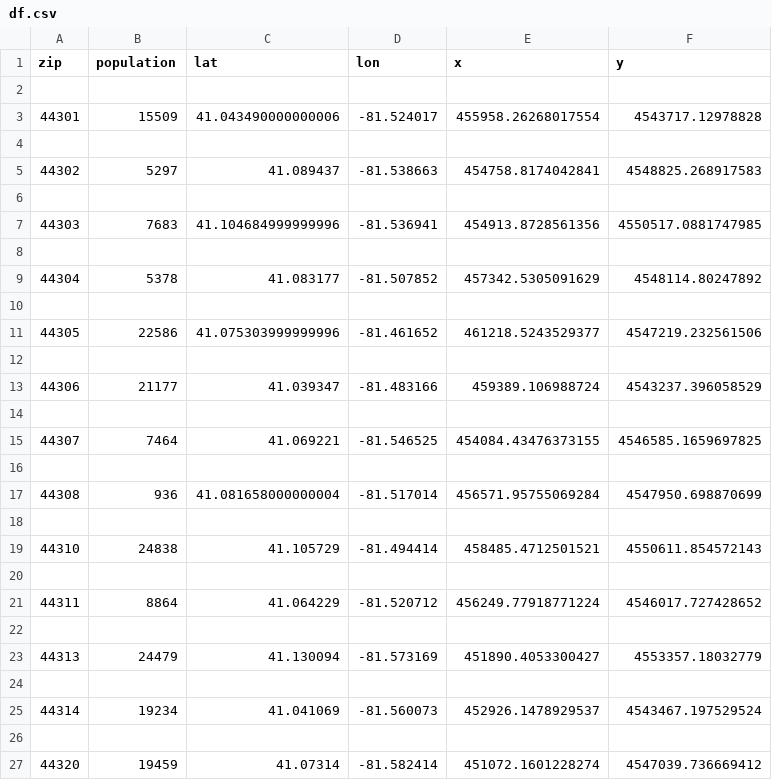
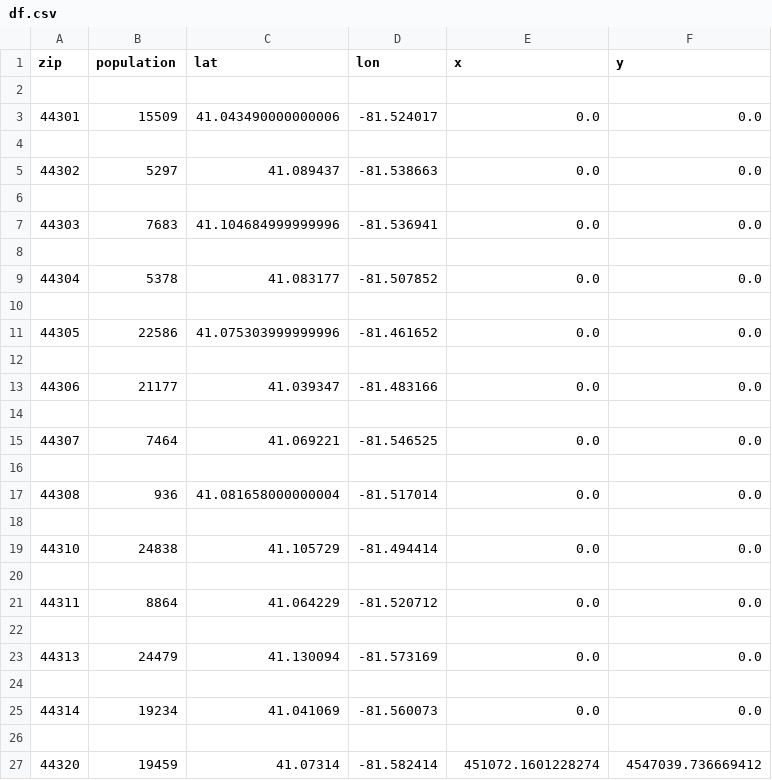
Before and after one commit to arodgers11/Coursera_Capstone, a CSV file: df.csv, drawn as a sheet.

Commit message:
Update df.csv

```diff
--- a/df.csv
+++ b/df.csv
@@ -2,25 +2,25 @@ zip,population,lat,lon,x,y
 
-44301,15509,41.043490000000006,-81.524017,455958.26268017554,4543717.12978828
+44301,15509,41.043490000000006,-81.524017,0.0,0.0
 
-44302,5297,41.089437,-81.538663,454758.8174042841,4548825.268917583
+44302,5297,41.089437,-81.538663,0.0,0.0
 
-44303,7683,41.104684999999996,-81.536941,454913.8728561356,4550517.0881747985
+44303,7683,41.104684999999996,-81.536941,0.0,0.0
 
-44304,5378,41.083177,-81.507852,457342.5305091629,4548114.80247892
+44304,5378,41.083177,-81.507852,0.0,0.0
 
-44305,22586,41.075303999999996,-81.461652,461218.5243529377,4547219.232561506
+44305,22586,41.075303999999996,-81.461652,0.0,0.0
 
-44306,21177,41.039347,-81.483166,459389.106988724,4543237.396058529
+44306,21177,41.039347,-81.483166,0.0,0.0
 
-44307,7464,41.069221,-81.546525,454084.43476373155,4546585.1659697825
+44307,7464,41.069221,-81.546525,0.0,0.0
 
-44308,936,41.081658000000004,-81.517014,456571.95755069284,4547950.698870699
+44308,936,41.081658000000004,-81.517014,0.0,0.0
 
-44310,24838,41.105729,-81.494414,458485.4712501521,4550611.854572143
+44310,24838,41.105729,-81.494414,0.0,0.0
 
-44311,8864,41.064229,-81.520712,456249.77918771224,4546017.727428652
+44311,8864,41.064229,-81.520712,0.0,0.0
 
-44313,24479,41.130094,-81.573169,451890.4053300427,4553357.18032779
+44313,24479,41.130094,-81.573169,0.0,0.0
 
-44314,19234,41.041069,-81.560073,452926.1478929537,4543467.197529524
+44314,19234,41.041069,-81.560073,0.0,0.0
 
```
